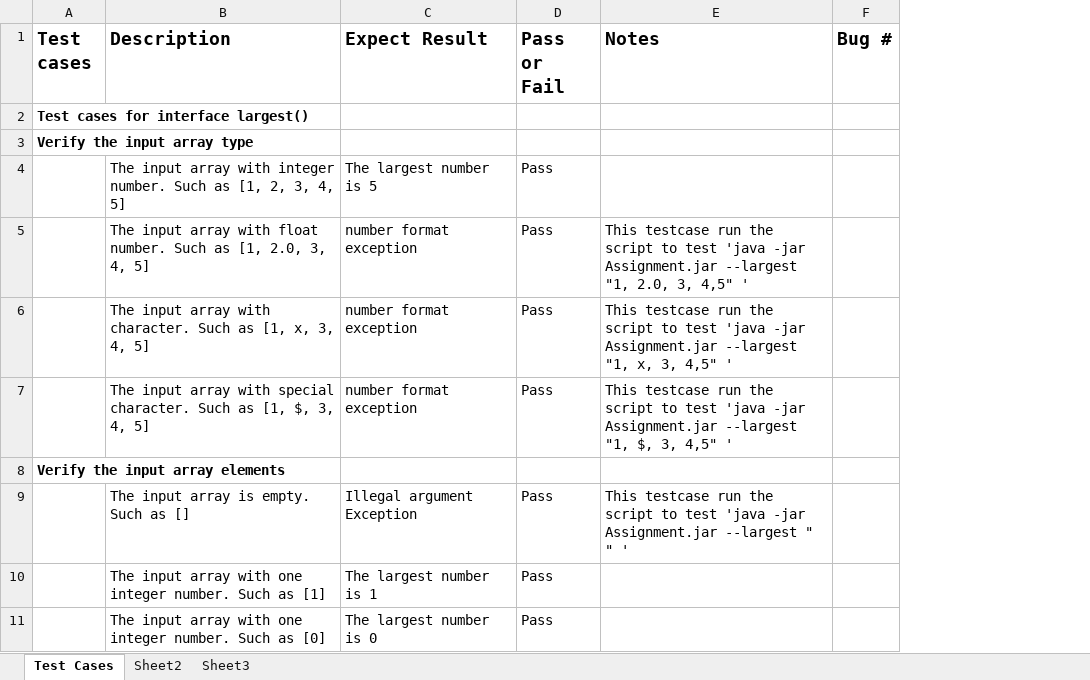
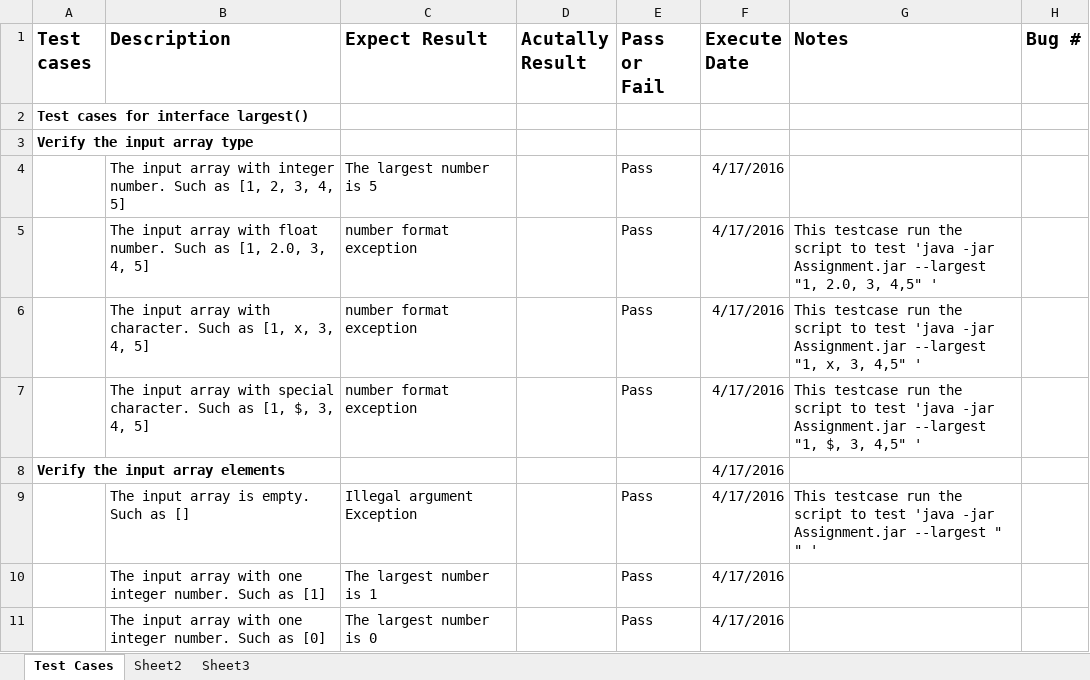
Before and after one commit to junw89/interface_test, an Excel workbook: testplan/qbase_testcases.xlsx, sheet Test Cases, drawn as a sheet; only a part is shown; values as stored, in another font and other column widths than the file's, no borders; the diff covers the shown part only; the diff names each change by its address in the sheet, - before the commit and + after, or states it on an @@ line.

```diff
--- a/testplan/qbase_testcases.xlsx (sheet Test Cases)
+++ b/testplan/qbase_testcases.xlsx (sheet Test Cases)
+column D (Acutally Result), empty
+column F (Execute Date), rows 4-11: all 4/17/2016
```
Also changed, not shown: 8 edited cells elsewhere in this sheet.
